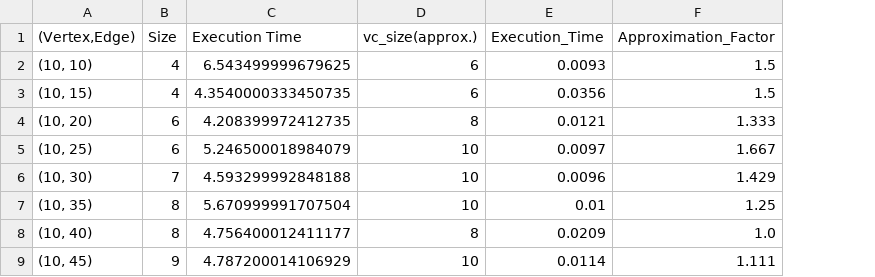
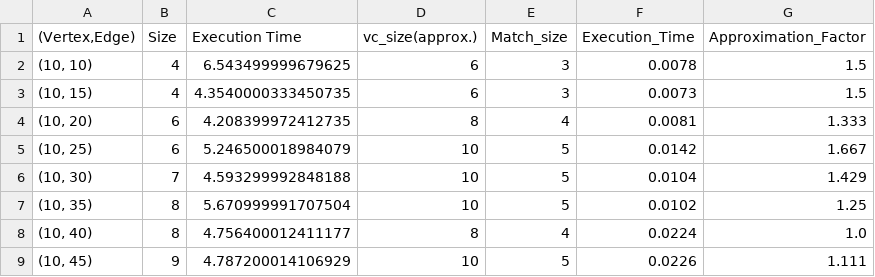
Before and after one commit to DevanshAjmera/BPTA_Labwork, a CSV file: Practical_2/result.csv, drawn as a sheet; addresses are those after the commit; the diff names each change by its address in the sheet, - before the commit and + after, or states it on an @@ line.

Commit message:
included match_size

```diff
--- a/Practical_2/result.csv
+++ b/Practical_2/result.csv
+column E (Match_size), rows 2-9: 3 | 3 | 4 | 5 | 5 | 5 | 4 | 5
-F2 (Execution_Time): 0.0093
+F2 (Execution_Time): 0.0078
-F3 (Execution_Time): 0.0356
+F3 (Execution_Time): 0.0073
-F4 (Execution_Time): 0.0121
+F4 (Execution_Time): 0.0081
-F5 (Execution_Time): 0.0097
+F5 (Execution_Time): 0.0142
-F6 (Execution_Time): 0.0096
+F6 (Execution_Time): 0.0104
-F7 (Execution_Time): 0.01
+F7 (Execution_Time): 0.0102
-F8 (Execution_Time): 0.0209
+F8 (Execution_Time): 0.0224
-F9 (Execution_Time): 0.0114
+F9 (Execution_Time): 0.0226
```
Also changed, not shown: 9 other files.
